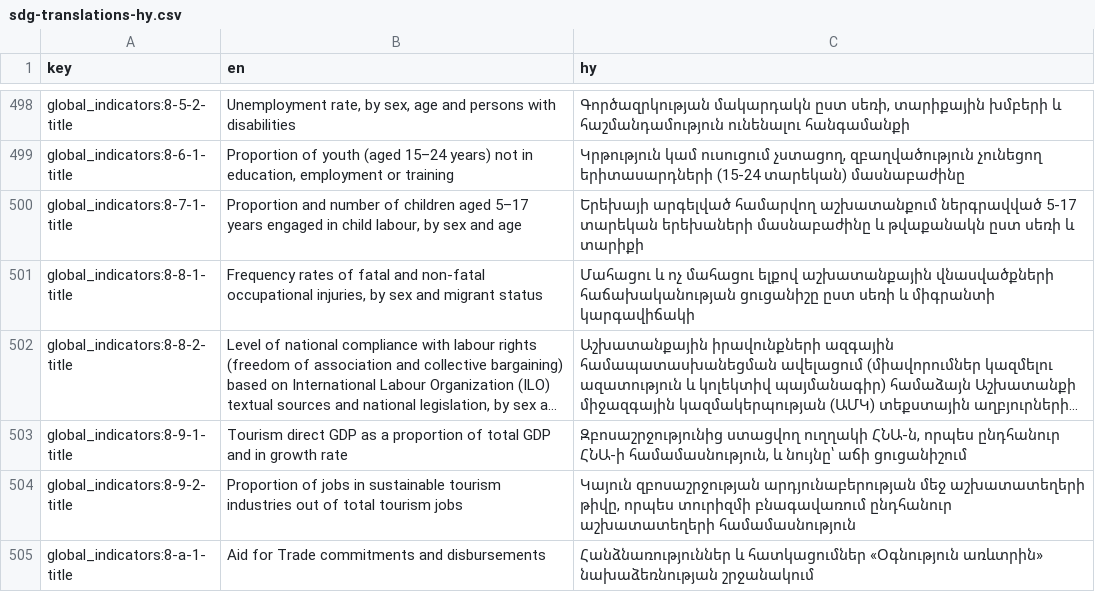
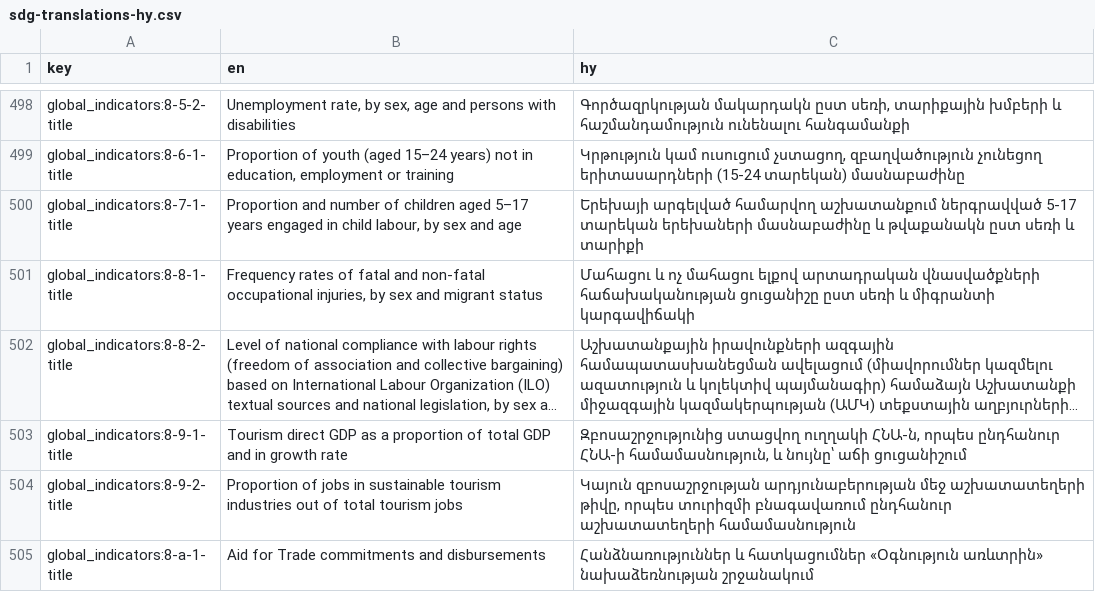
Before and after one commit to open-sdg/sdg-translations, a CSV file: sdg-translations-hy.csv, drawn as a sheet; only a part is shown, gaps mark what is left out; long unchanged cells end in …; the diff names each change by its address in the sheet, - before the commit and + after, or states it on an @@ line.

```diff
--- a/sdg-translations-hy.csv
+++ b/sdg-translations-hy.csv
-C501 (hy): …մահացու ելքով աշխատանքային վնասվածքների հաճախականության…
+C501 (hy): …մահացու ելքով արտադրական վնասվածքների հաճախականության…
```
Also changed, not shown: 1 other file.
